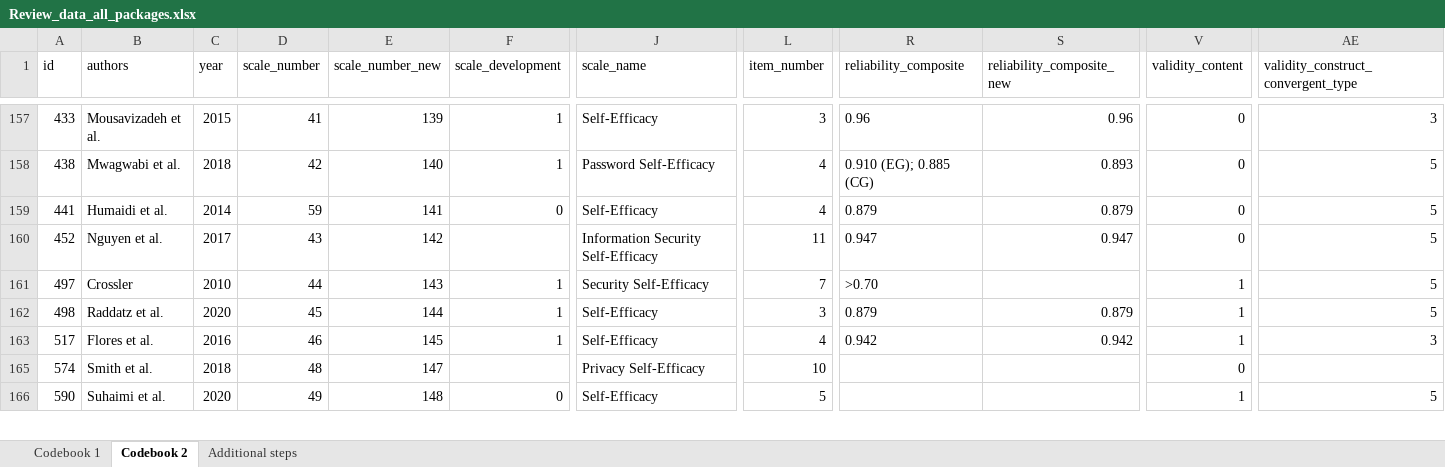
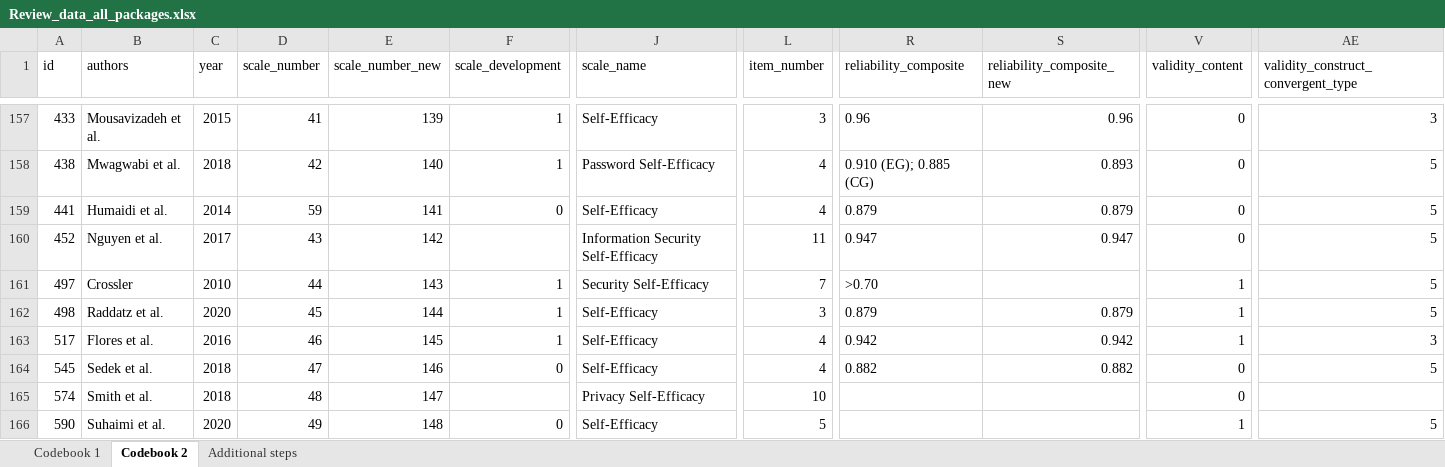
Before and after one commit to neleborgert/CSE-review, an Excel workbook: data/raw/Review_data_all_packages.xlsx, sheet Codebook 2, drawn as a sheet; only a part is shown, gaps mark what is left out; values as stored, in another font and other column widths than the file's, no borders; table styles not drawn; rows hold the shown columns only; the diff covers the shown part only; the diff names each change by its address in the sheet, - before the commit and + after, or states it on an @@ line.

```diff
--- a/data/raw/Review_data_all_packages.xlsx (sheet Codebook 2)
+++ b/data/raw/Review_data_all_packages.xlsx (sheet Codebook 2)
@@ row 164 unhidden: 545 | Sedek et al. | 2018 | 47 | 146 | 0 | Self-Efficacy | 4 | 0.882 | 0.882 | 0 | 5 @@
```
Also changed, not shown: 47 hidden or unhidden rows and 1 edited cell elsewhere in this sheet, sheet Codebook 1, 22 other files.
